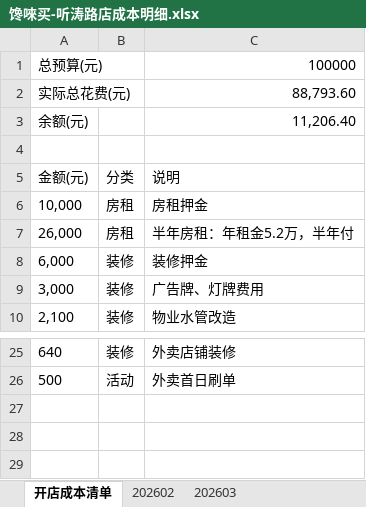
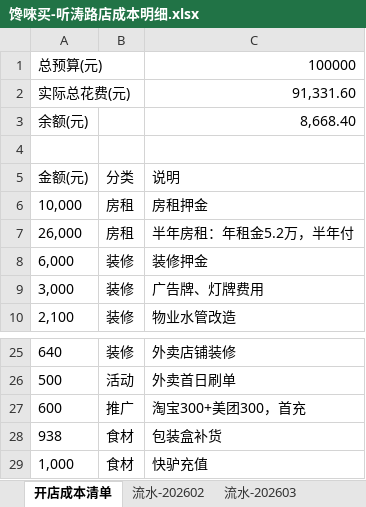
Before and after one commit to OldChicken/ChanWeiMai, an Excel workbook: 财务与流水/馋唻买-听涛路店成本明细.xlsx, sheet 开店成本清单, drawn as a sheet; only a part is shown, gaps mark what is left out; values as stored, in another font and other column widths than the file's, no borders; table styles not drawn; the diff names each change by its address in the sheet, - before the commit and + after, or states it on an @@ line.

```diff
--- a/财务与流水/馋唻买-听涛路店成本明细.xlsx (sheet 开店成本清单)
+++ b/财务与流水/馋唻买-听涛路店成本明细.xlsx (sheet 开店成本清单)
-sheet tab: 202602
+sheet tab: 流水-202602
-sheet tab: 202603
+sheet tab: 流水-202603
-C2: 88,793.60
+C2: 91,331.60
-C3: 11,206.40
+C3: 8,668.40
+row 27: 600 | 推广 | 淘宝300+美团300，首充
+row 28: 938 | 食材 | 包装盒补货
+row 29: 1,000 | 食材 | 快驴充值
```
Also changed, not shown: sheet 流水-202602.
